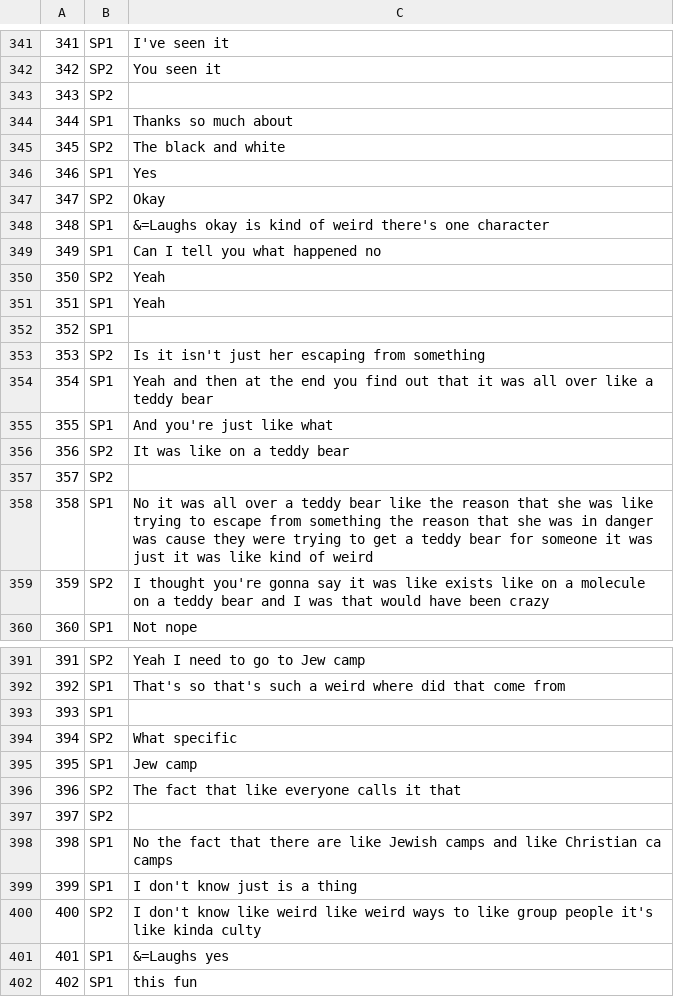
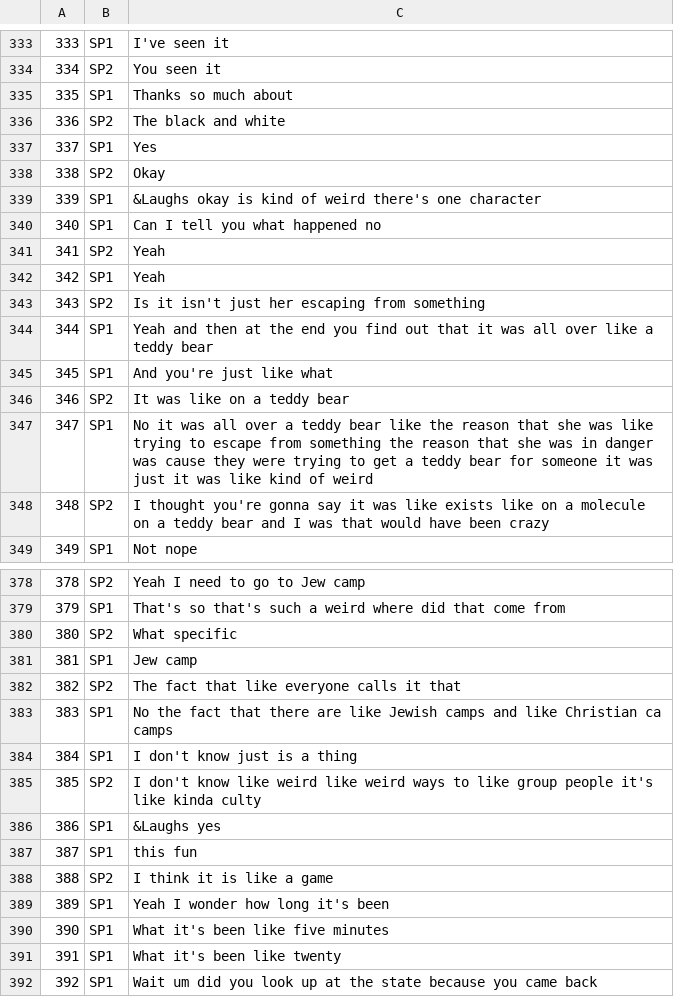
Before and after one commit to blazer1461/Transcription-Parsing, a CSV file: csv_files/2018-02-03-session-5.cha.csv, drawn as a sheet; only a part is shown, gaps mark what is left out; the shorter side is filled out with more unchanged rows; removed rows and columns are numbered as before the commit, all else as after; the diff covers the shown part only; the diff names each change by its address in the sheet, - before the commit and + after, or states it on an @@ line.

```diff
--- a/csv_files/2018-02-03-session-5.cha.csv
+++ b/csv_files/2018-02-03-session-5.cha.csv
@@ column A renumbered from row 4 down @@
-row 343: 343 | SP2
-C339: &=Laughs okay is…
+C339: &Laughs okay is…
-row 352: 352 | SP1
-row 357: 357 | SP2
-row 393: 393 | SP1
-row 397: 397 | SP2
-C386: &=Laughs yes
+C386: &Laughs yes
```
Also changed, not shown: 25 removed rows and 28 edited cells elsewhere in this file, csv_files/2017-10-30-session-1.cha.csv, csv_files/2017-11-03-session-4.cha.csv, 26 other files.
